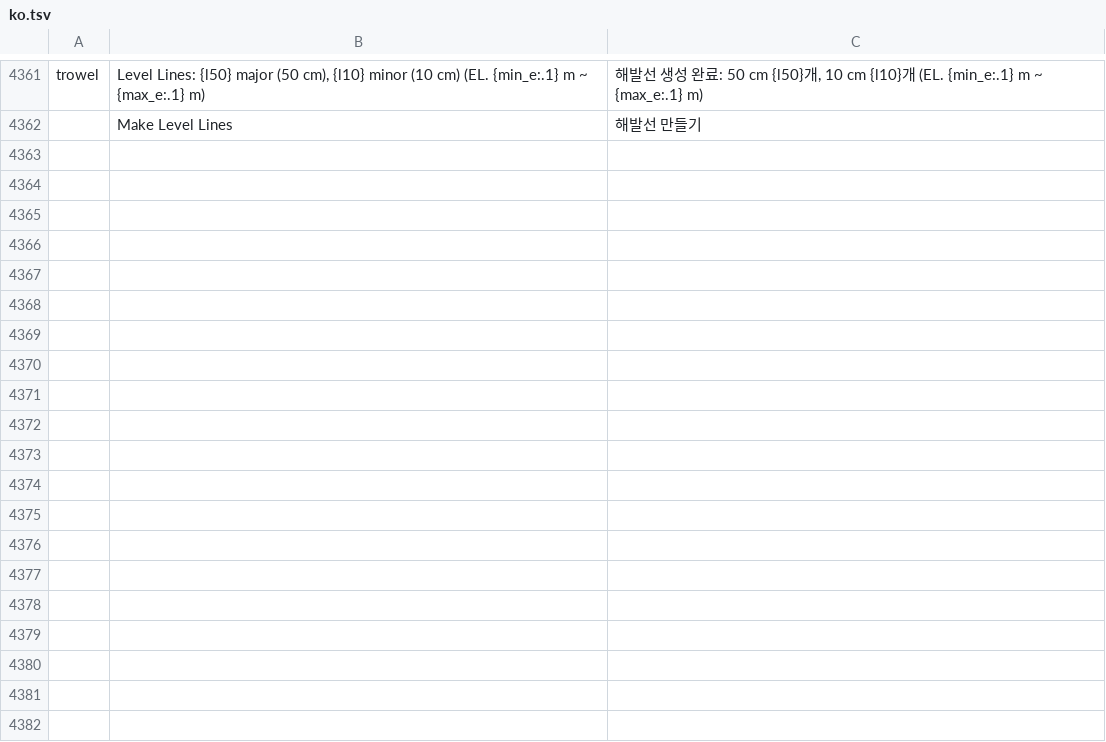
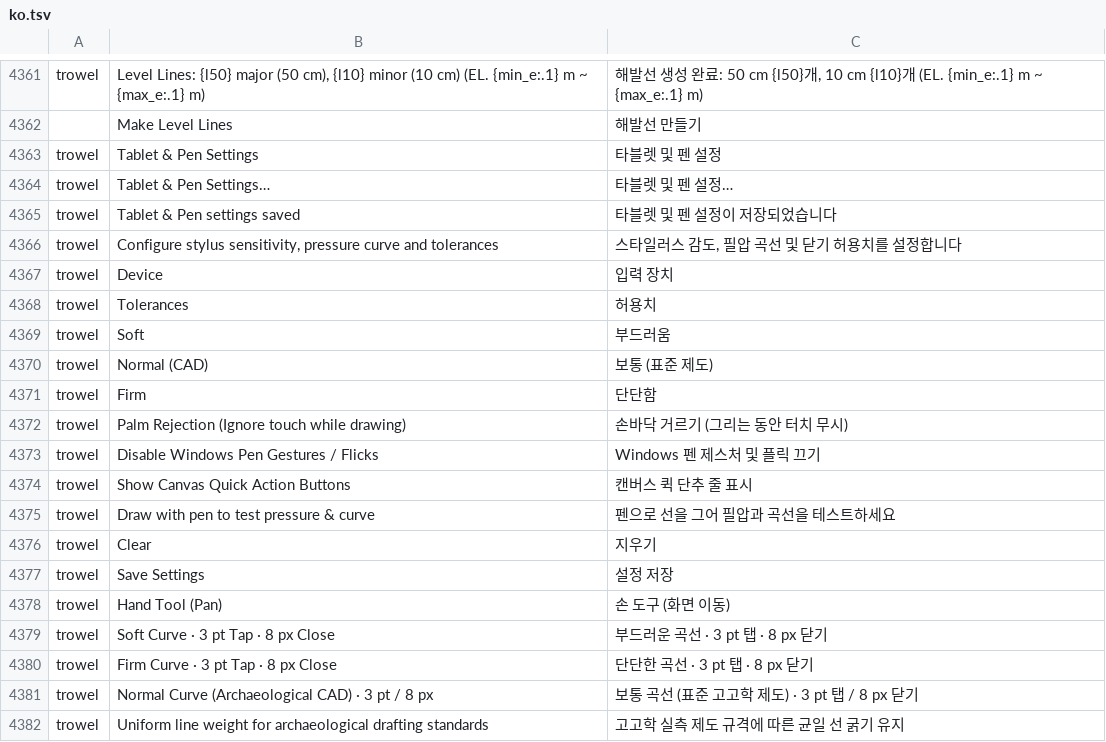
Before and after one commit to kesekikwon-netizen/verter1, a TSV file: crates/ui-egui/src/i18n/ko.tsv, drawn as a sheet; only a part is shown, gaps mark what is left out; the diff covers the shown part only; the diff names each change by its address in the sheet, - before the commit and + after, or states it on an @@ line.

```diff
--- a/crates/ui-egui/src/i18n/ko.tsv
+++ b/crates/ui-egui/src/i18n/ko.tsv
+row 4363: trowel | Tablet & Pen Settings | 타블렛 및 펜 설정
+row 4364: trowel | Tablet & Pen Settings… | 타블렛 및 펜 설정…
+row 4365: trowel | Tablet & Pen settings saved | 타블렛 및 펜 설정이 저장되었습니다
+row 4366: trowel | Configure stylus sensitivity, pressure curve and tolerances | 스타일러스 감도, 필압 곡선 및 닫기 허용치를 설정합니다
+row 4367: trowel | Device | 입력 장치
+row 4368: trowel | Tolerances | 허용치
+row 4369: trowel | Soft | 부드러움
+row 4370: trowel | Normal (CAD) | 보통 (표준 제도)
+row 4371: trowel | Firm | 단단함
+row 4372: trowel | Palm Rejection (Ignore touch while drawing) | 손바닥 거르기 (그리는 동안 터치 무시)
+row 4373: trowel | Disable Windows Pen Gestures / Flicks | Windows 펜 제스처 및 플릭 끄기
+row 4374: trowel | Show Canvas Quick Action Buttons | 캔버스 퀵 단추 줄 표시
+row 4375: trowel | Draw with pen to test pressure & curve | 펜으로 선을 그어 필압과 곡선을 테스트하세요
+row 4376: trowel | Clear | 지우기
+row 4377: trowel | Save Settings | 설정 저장
+row 4378: trowel | Hand Tool (Pan) | 손 도구 (화면 이동)
+row 4379: trowel | Soft Curve · 3 pt Tap · 8 px Close | 부드러운 곡선 · 3 pt 탭 · 8 px 닫기
+row 4380: trowel | Firm Curve · 3 pt Tap · 8 px Close | 단단한 곡선 · 3 pt 탭 · 8 px 닫기
+row 4381: trowel | Normal Curve (Archaeological CAD) · 3 pt / 8 px | 보통 곡선 (표준 고고학 제도) · 3 pt 탭 / 8 px 닫기
+row 4382: trowel | Uniform line weight for archaeological drafting standards | 고고학 실측 제도 규격에 따른 균일 선 굵기 유지
```
Also changed, not shown: 15 added rows elsewhere in this file, crates/ui-egui/src/i18n/fr.tsv, crates/ui-egui/src/i18n/it.tsv, 25 other files.
